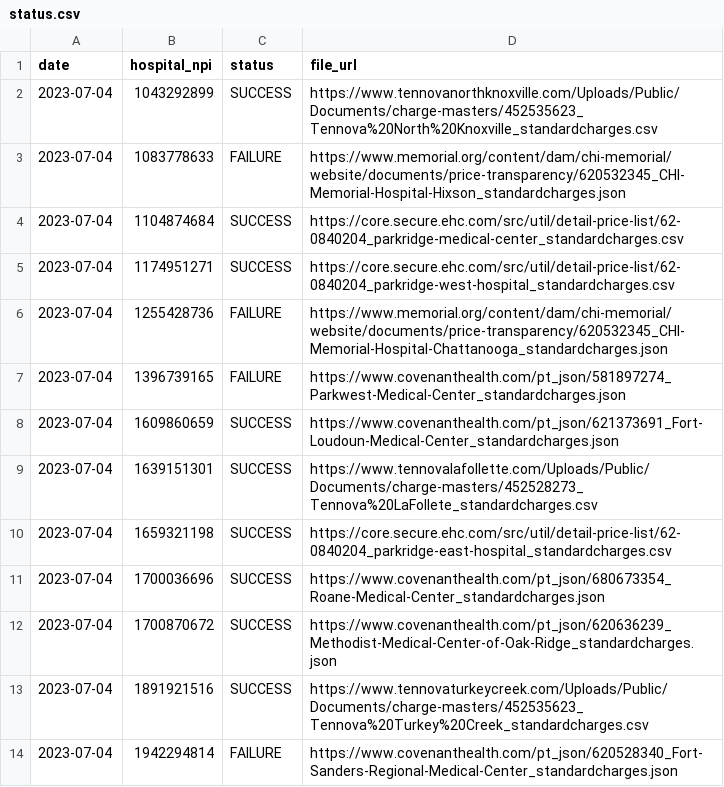
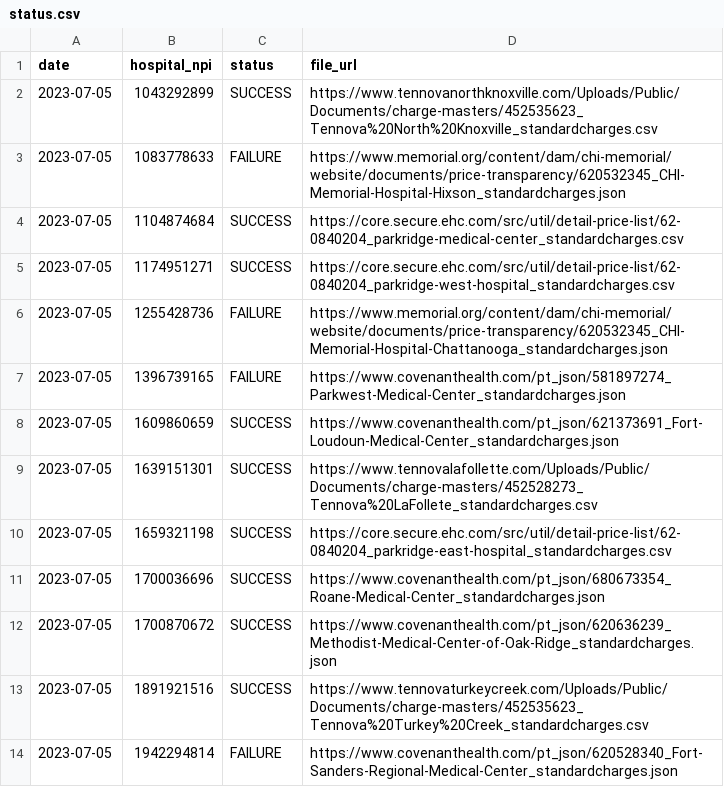
Before and after one commit to nathansutton/hospital-price-transparency, a CSV file: status.csv, drawn as a sheet.

```diff
--- a/status.csv
+++ b/status.csv
@@ -1,14 +1,14 @@
 date,hospital_npi,status,file_url
-2023-07-04,1043292899,SUCCESS,https://www.tennovanorthknoxville.com/Uploads/Public/Documents/charge-masters/452535623_Tennova%20North%20Knoxville_standardcharges.csv
-2023-07-04,1083778633,FAILURE,https://www.memorial.org/content/dam/chi-memorial/website/documents/price-transparency/620532345_CHI-Memorial-Hospital-Hixson_standardcharges.json
-2023-07-04,1104874684,SUCCESS,https://core.secure.ehc.com/src/util/detail-price-list/62-0840204_parkridge-medical-center_standardcharges.csv
-2023-07-04,1174951271,SUCCESS,https://core.secure.ehc.com/src/util/detail-price-list/62-0840204_parkridge-west-hospital_standardcharges.csv
-2023-07-04,1255428736,FAILURE,https://www.memorial.org/content/dam/chi-memorial/website/documents/price-transparency/620532345_CHI-Memorial-Hospital-Chattanooga_standardcharges.json
-2023-07-04,1396739165,FAILURE,https://www.covenanthealth.com/pt_json/581897274_Parkwest-Medical-Center_standardcharges.json
-2023-07-04,1609860659,SUCCESS,https://www.covenanthealth.com/pt_json/621373691_Fort-Loudoun-Medical-Center_standardcharges.json
-2023-07-04,1639151301,SUCCESS,https://www.tennovalafollette.com/Uploads/Public/Documents/charge-masters/452528273_Tennova%20LaFollete_standardcharges.csv
-2023-07-04,1659321198,SUCCESS,https://core.secure.ehc.com/src/util/detail-price-list/62-0840204_parkridge-east-hospital_standardcharges.csv
-2023-07-04,1700036696,SUCCESS,https://www.covenanthealth.com/pt_json/680673354_Roane-Medical-Center_standardcharges.json
-2023-07-04,1700870672,SUCCESS,https://www.covenanthealth.com/pt_json/620636239_Methodist-Medical-Center-of-Oak-Ridge_standardcharges.json
-2023-07-04,1891921516,SUCCESS,https://www.tennovaturkeycreek.com/Uploads/Public/Documents/charge-masters/452535623_Tennova%20Turkey%20Creek_standardcharges.csv
-2023-07-04,1942294814,FAILURE,https://www.covenanthealth.com/pt_json/620528340_Fort-Sanders-Regional-Medical-Center_standardcharges.json
+2023-07-05,1043292899,SUCCESS,https://www.tennovanorthknoxville.com/Uploads/Public/Documents/charge-masters/452535623_Tennova%20North%20Knoxville_standardcharges.csv
+2023-07-05,1083778633,FAILURE,https://www.memorial.org/content/dam/chi-memorial/website/documents/price-transparency/620532345_CHI-Memorial-Hospital-Hixson_standardcharges.json
+2023-07-05,1104874684,SUCCESS,https://core.secure.ehc.com/src/util/detail-price-list/62-0840204_parkridge-medical-center_standardcharges.csv
+2023-07-05,1174951271,SUCCESS,https://core.secure.ehc.com/src/util/detail-price-list/62-0840204_parkridge-west-hospital_standardcharges.csv
+2023-07-05,1255428736,FAILURE,https://www.memorial.org/content/dam/chi-memorial/website/documents/price-transparency/620532345_CHI-Memorial-Hospital-Chattanooga_standardcharges.json
+2023-07-05,1396739165,FAILURE,https://www.covenanthealth.com/pt_json/581897274_Parkwest-Medical-Center_standardcharges.json
+2023-07-05,1609860659,SUCCESS,https://www.covenanthealth.com/pt_json/621373691_Fort-Loudoun-Medical-Center_standardcharges.json
+2023-07-05,1639151301,SUCCESS,https://www.tennovalafollette.com/Uploads/Public/Documents/charge-masters/452528273_Tennova%20LaFollete_standardcharges.csv
+2023-07-05,1659321198,SUCCESS,https://core.secure.ehc.com/src/util/detail-price-list/62-0840204_parkridge-east-hospital_standardcharges.csv
+2023-07-05,1700036696,SUCCESS,https://www.covenanthealth.com/pt_json/680673354_Roane-Medical-Center_standardcharges.json
+2023-07-05,1700870672,SUCCESS,https://www.covenanthealth.com/pt_json/620636239_Methodist-Medical-Center-of-Oak-Ridge_standardcharges.json
+2023-07-05,1891921516,SUCCESS,https://www.tennovaturkeycreek.com/Uploads/Public/Documents/charge-masters/452535623_Tennova%20Turkey%20Creek_standardcharges.csv
+2023-07-05,1942294814,FAILURE,https://www.covenanthealth.com/pt_json/620528340_Fort-Sanders-Regional-Medical-Center_standardcharges.json
```
